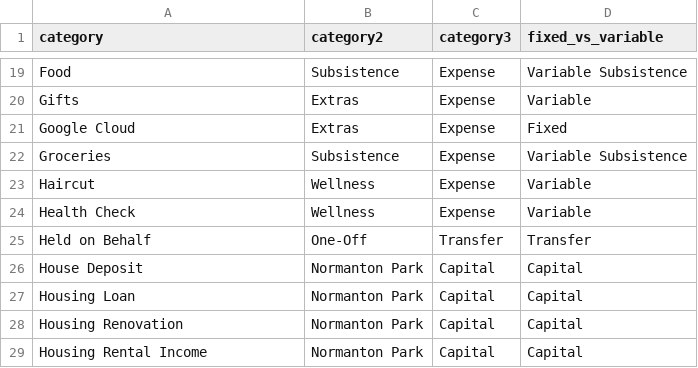
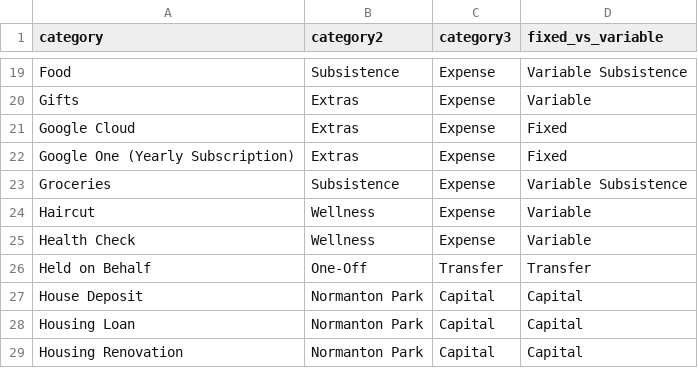
Before and after one commit to jeremychia/finances-dbt, a CSV file: seeds/categories.csv, drawn as a sheet; only a part is shown, gaps mark what is left out; the shorter side is filled out with more unchanged rows; the diff names each change by its address in the sheet, - before the commit and + after, or states it on an @@ line.

Commit message:
feat: add category for google one

```diff
--- a/seeds/categories.csv
+++ b/seeds/categories.csv
+row 22: Google One (Yearly Subscription) | Extras | Expense | Fixed
```
